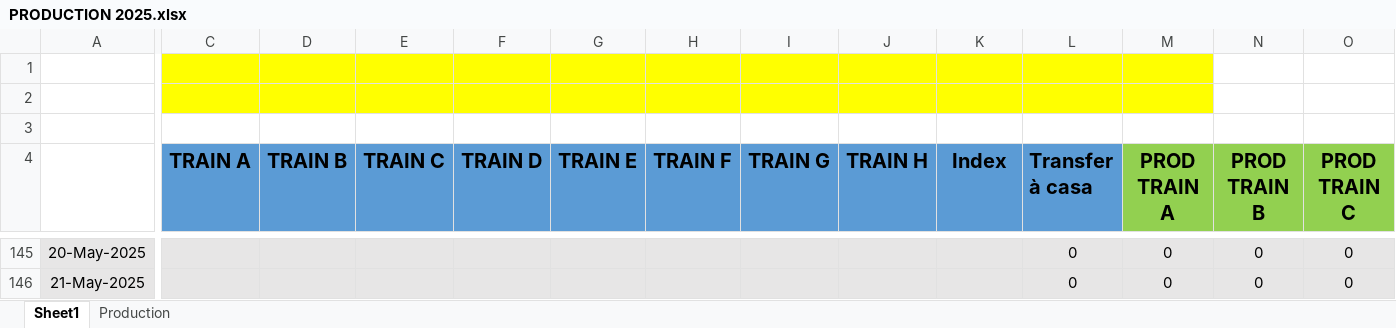
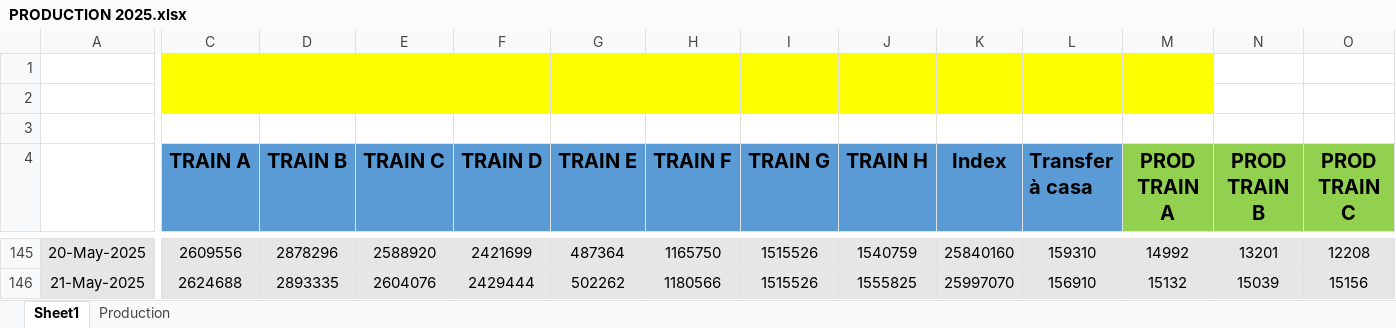
Before and after one commit to Ait-Omar/wave2, an Excel workbook: PRODUCTION 2025.xlsx, sheet Sheet1, drawn as a sheet; only a part is shown, gaps mark what is left out; values as stored, in another font and other column widths than the file's, no borders; the diff covers the shown part only; the diff names each change by its address in the sheet, - before the commit and + after, or states it on an @@ line.

```diff
--- a/PRODUCTION 2025.xlsx (sheet Sheet1)
+++ b/PRODUCTION 2025.xlsx (sheet Sheet1)
-C145 (TRAIN A): (empty)
+C145 (TRAIN A): 2609556
-D145 (TRAIN B): (empty)
+D145 (TRAIN B): 2878296
-E145 (TRAIN C): (empty)
+E145 (TRAIN C): 2588920
-F145 (TRAIN D): (empty)
+F145 (TRAIN D): 2421699
-G145 (TRAIN E): (empty)
+G145 (TRAIN E): 487364
-H145 (TRAIN F): (empty)
+H145 (TRAIN F): 1165750
-I145:I146 (TRAIN G): (empty)
+I145:I146 (TRAIN G): 1515526
-J145 (TRAIN H): (empty)
+J145 (TRAIN H): 1540759
-K145 (Index): (empty)
+K145 (Index): 25840160
-L145 (Transfer à casa): 0
+L145 (Transfer à casa): 159310
-M145 (PROD TRAIN A): 0
+M145 (PROD TRAIN A): 14992
-N145 (PROD TRAIN B): 0
+N145 (PROD TRAIN B): 13201
-O145 (PROD TRAIN C): 0
+O145 (PROD TRAIN C): 12208
-C146 (TRAIN A): (empty)
+C146 (TRAIN A): 2624688
-D146 (TRAIN B): (empty)
+D146 (TRAIN B): 2893335
-E146 (TRAIN C): (empty)
+E146 (TRAIN C): 2604076
-F146 (TRAIN D): (empty)
+F146 (TRAIN D): 2429444
-G146 (TRAIN E): (empty)
+G146 (TRAIN E): 502262
-H146 (TRAIN F): (empty)
+H146 (TRAIN F): 1180566
-J146 (TRAIN H): (empty)
+J146 (TRAIN H): 1555825
-K146 (Index): (empty)
+K146 (Index): 25997070
-L146 (Transfer à casa): 0
+L146 (Transfer à casa): 156910
-M146 (PROD TRAIN A): 0
+M146 (PROD TRAIN A): 15132
-N146 (PROD TRAIN B): 0
+N146 (PROD TRAIN B): 15039
-O146 (PROD TRAIN C): 0
+O146 (PROD TRAIN C): 15156
```
Also changed, not shown: 5 added rows, 5 removed rows and 42 edited cells elsewhere in this sheet, sheet Production, formulas that keep their value, Consommation spécifique.xlsx, 3 other files.
